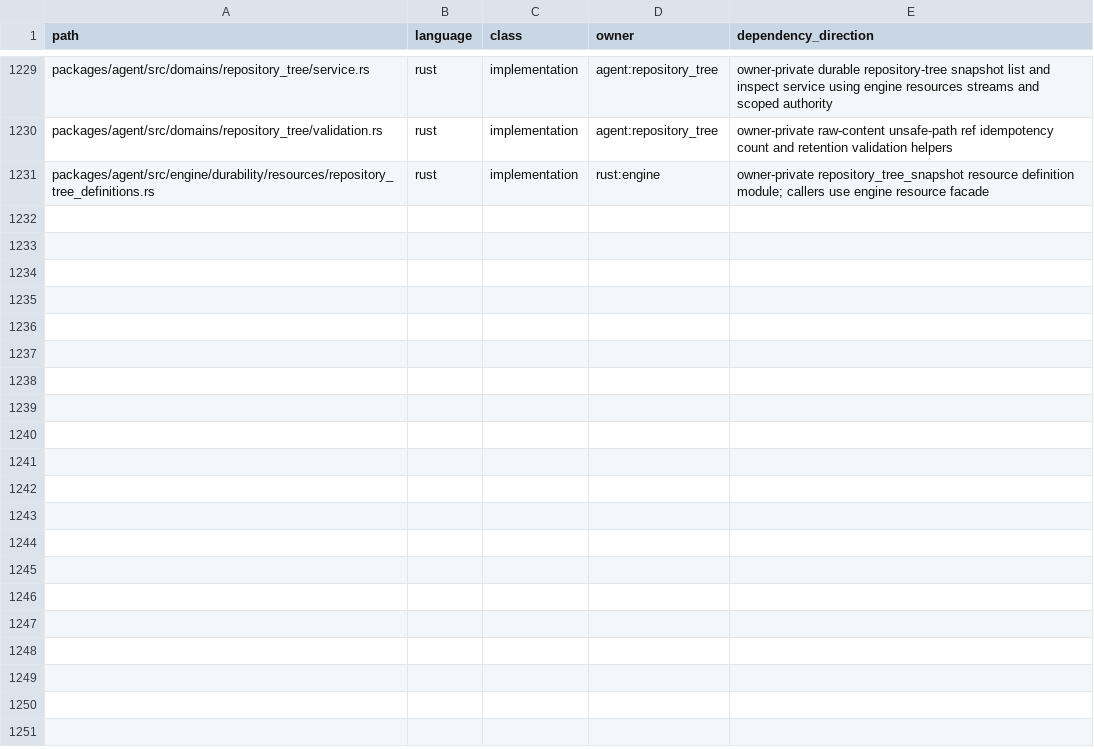
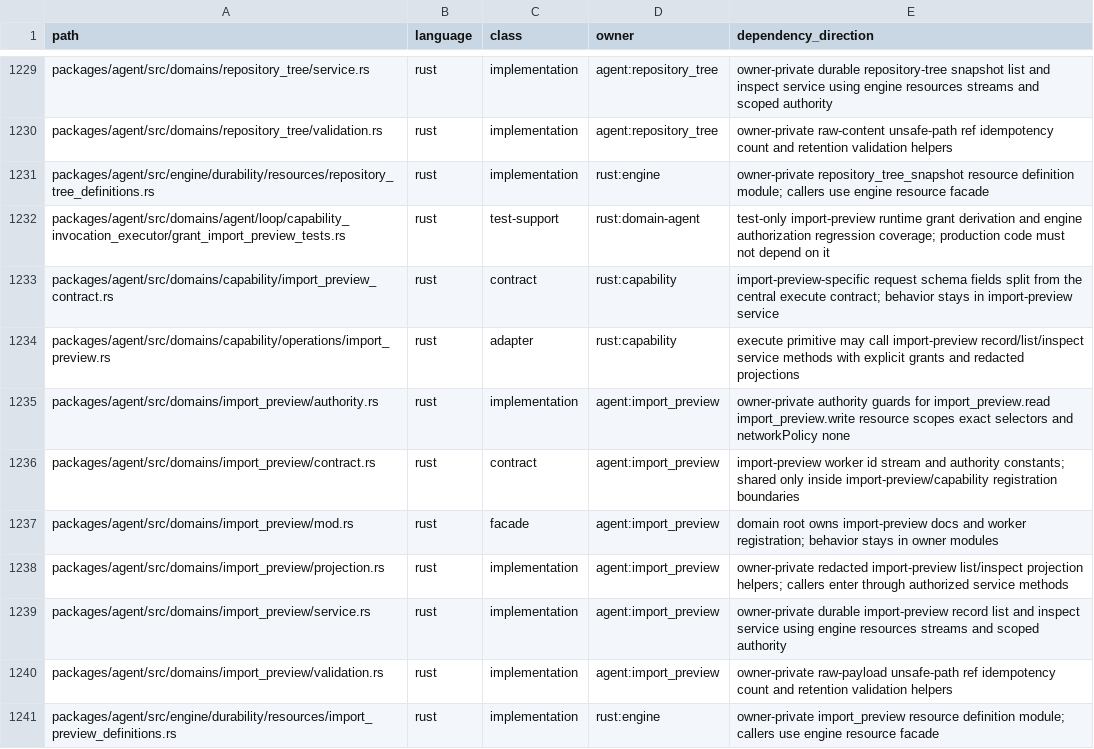
Before and after one commit to mhismail3/tron, a TSV file: packages/agent/docs/true-modularity-boundary-inventory.tsv, drawn as a sheet; only a part is shown, gaps mark what is left out.

```diff
--- a/packages/agent/docs/true-modularity-boundary-inventory.tsv
+++ b/packages/agent/docs/true-modularity-boundary-inventory.tsv
@@ -1231 +1231,11 @@ packages/agent/src/domains/repository_tree/validation.rs	rust	implementation	age
 packages/agent/src/engine/durability/resources/repository_tree_definitions.rs	rust	implementation	rust:engine	owner-private repository_tree_snapshot resource definition module; callers use engine resource facade
+packages/agent/src/domains/agent/loop/capability_invocation_executor/grant_import_preview_tests.rs	rust	test-support	rust:domain-agent	test-only import-preview runtime grant derivation and engine authorization regression coverage; production code must not depend on it
+packages/agent/src/domains/capability/import_preview_contract.rs	rust	contract	rust:capability	import-preview-specific request schema fields split from the central execute contract; behavior stays in import-preview service
+packages/agent/src/domains/capability/operations/import_preview.rs	rust	adapter	rust:capability	execute primitive may call import-preview record/list/inspect service methods with explicit grants and redacted projections
+packages/agent/src/domains/import_preview/authority.rs	rust	implementation	agent:import_preview	owner-private authority guards for import_preview.read import_preview.write resource scopes exact selectors and networkPolicy none
+packages/agent/src/domains/import_preview/contract.rs	rust	contract	agent:import_preview	import-preview worker id stream and authority constants; shared only inside import-preview/capability registration boundaries
+packages/agent/src/domains/import_preview/mod.rs	rust	facade	agent:import_preview	domain root owns import-preview docs and worker registration; behavior stays in owner modules
+packages/agent/src/domains/import_preview/projection.rs	rust	implementation	agent:import_preview	owner-private redacted import-preview list/inspect projection helpers; callers enter through authorized service methods
+packages/agent/src/domains/import_preview/service.rs	rust	implementation	agent:import_preview	owner-private durable import-preview record list and inspect service using engine resources streams and scoped authority
+packages/agent/src/domains/import_preview/validation.rs	rust	implementation	agent:import_preview	owner-private raw-payload unsafe-path ref idempotency count and retention validation helpers
+packages/agent/src/engine/durability/resources/import_preview_definitions.rs	rust	implementation	rust:engine	owner-private import_preview resource definition module; callers use engine resource facade
```
Also changed, not shown: packages/agent/docs/hierarchical-rearchitecture-current-ownership-map.tsv, packages/agent/docs/hierarchical-rearchitecture-file-inventory.tsv, 34 other files.
